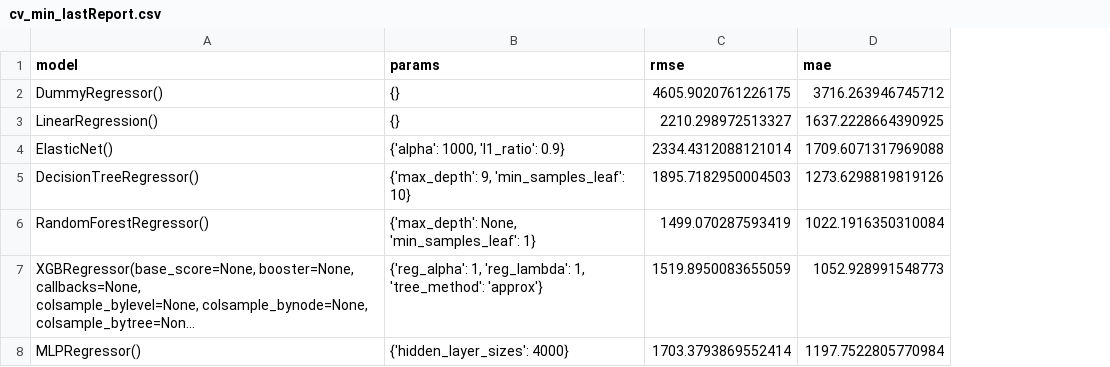
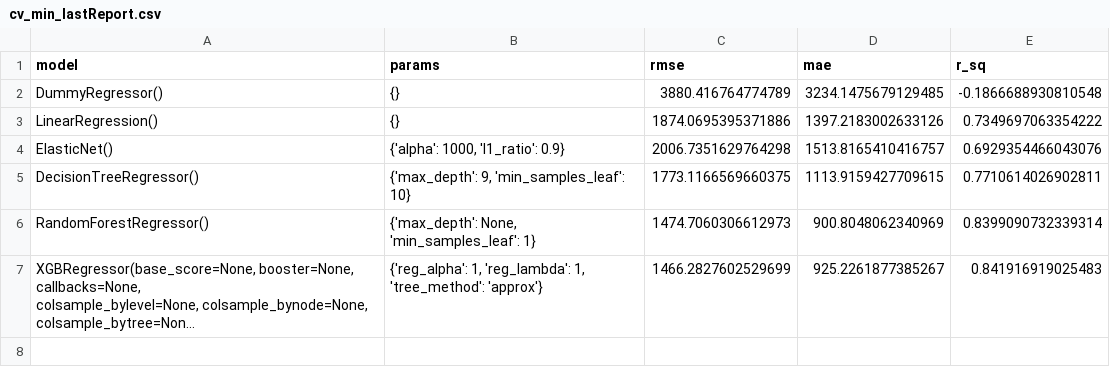
Before and after one commit to etrieschman/forest-biomass-modeling, a CSV file: results/cv_min_lastReport.csv, drawn as a sheet; long unchanged cells end in …; removed rows and columns are numbered as before the commit, all else as after; the diff names each change by its address in the sheet, - before the commit and + after, or states it on an @@ line.

```diff
--- a/results/cv_min_lastReport.csv
+++ b/results/cv_min_lastReport.csv
+column E (r_sq), rows 2-7: -0.1866688930810548 | 0.7349697063354222 | 0.6929354466043076 | 0.7710614026902811 | 0.8399090732339314 | 0.841916919025483
-C2 (rmse): 4605.9020761226175
+C2 (rmse): 3880.416764774789
-D2 (mae): 3716.263946745712
+D2 (mae): 3234.1475679129485
-C3 (rmse): 2210.298972513327
+C3 (rmse): 1874.0695395371886
-D3 (mae): 1637.2228664390925
+D3 (mae): 1397.2183002633126
-C4 (rmse): 2334.4312088121014
+C4 (rmse): 2006.7351629764298
-D4 (mae): 1709.6071317969088
+D4 (mae): 1513.8165410416757
-C5 (rmse): 1895.7182950004503
+C5 (rmse): 1773.1166569660375
-D5 (mae): 1273.6298819819126
+D5 (mae): 1113.9159427709615
-C6 (rmse): 1499.070287593419
+C6 (rmse): 1474.7060306612973
-D6 (mae): 1022.1916350310084
+D6 (mae): 900.8048062340969
-C7 (rmse): 1519.8950083655059
+C7 (rmse): 1466.2827602529699
-D7 (mae): 1052.928991548773
+D7 (mae): 925.2261877385267
-row 8: MLPRegressor() | {'hidden_layer_sizes': 4000} | 1703.3793869552414 | 1197.7522805770984
```
Also changed, not shown: results/cv_all_countyKFold.csv, results/cv_all_lastReport.csv, 4 other files.
